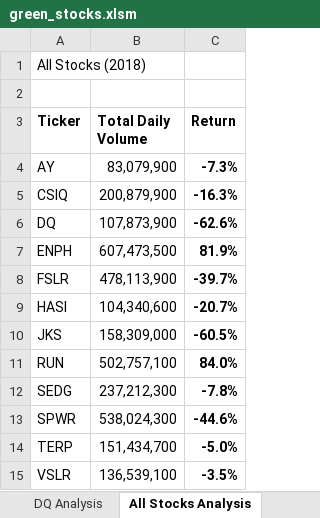
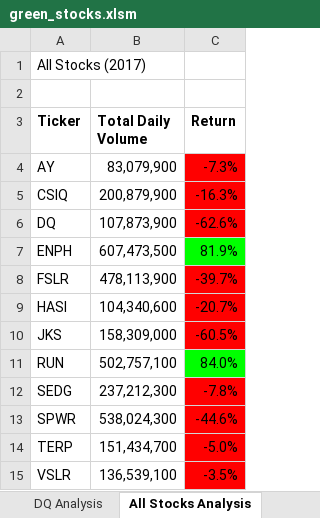
Before and after one commit to jackotaj/stock-analysis, an Excel workbook: green_stocks.xlsm, sheet All Stocks Analysis, drawn as a sheet; values as stored, in another font and other column widths than the file's, no borders; charts and pictures not drawn; the diff names each change by its address in the sheet, - before the commit and + after, or states it on an @@ line.

Commit message:
Added InputBox
Added InputBox and Button

```diff
--- a/green_stocks.xlsm (sheet All Stocks Analysis)
+++ b/green_stocks.xlsm (sheet All Stocks Analysis)
-A1 (Ticker): All Stocks (2018)
+A1 (Ticker): All Stocks (2017)
-C4:C6 fill: none
+C4:C6 fill: #FF0000
-C4:C15 bold: on
+C4:C15 bold: off
-C7 fill: none
+C7 fill: #00FF00
-C8:C10 fill: none
+C8:C10 fill: #FF0000
-C11 fill: none
+C11 fill: #00FF00
-C12:C15 fill: none
+C12:C15 fill: #FF0000
```
Also changed, not shown: charts or pictures.
